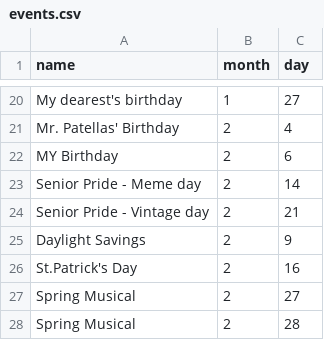
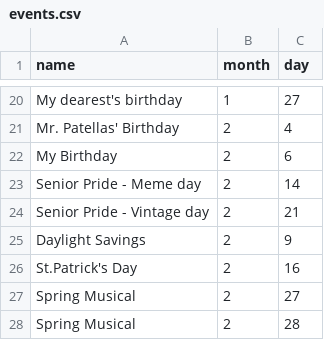
Before and after one commit to ProDevKyle/Group5-CalendarProject, a CSV file: src/events.csv, drawn as a sheet; only a part is shown, gaps mark what is left out.

Commit message:
update

```diff
--- a/src/events.csv
+++ b/src/events.csv
@@ -21,3 +21,3 @@ My dearest's birthday                ,1    ,27
 Mr. Patellas' Birthday               ,2    ,4
-MY Birthday                          ,2    ,6
+My Birthday                          ,2    ,6
 Senior Pride - Meme day              ,2    ,14
```
